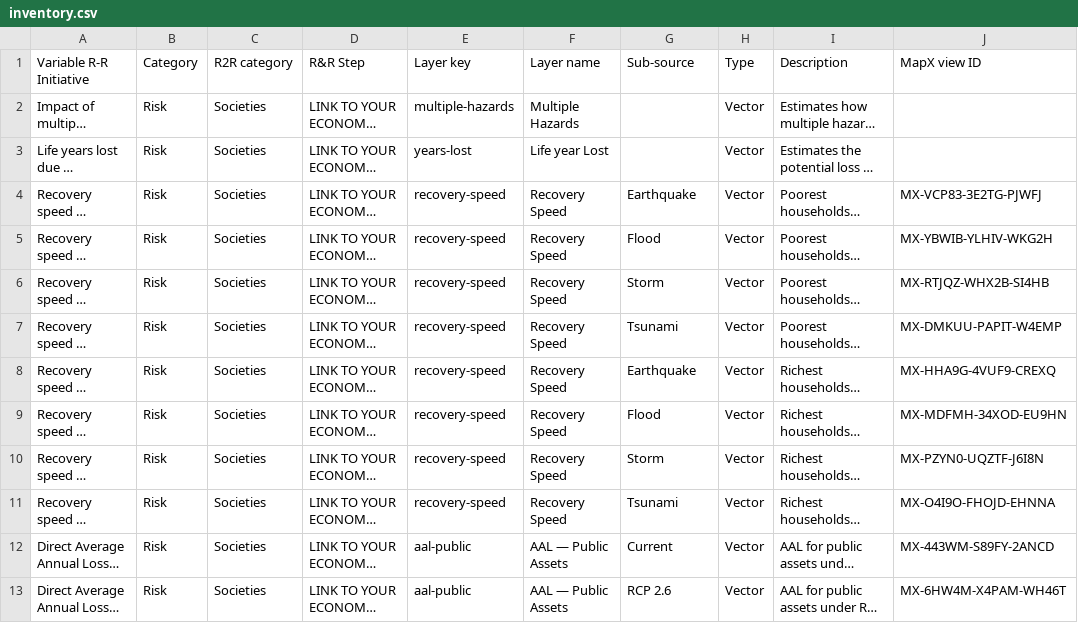
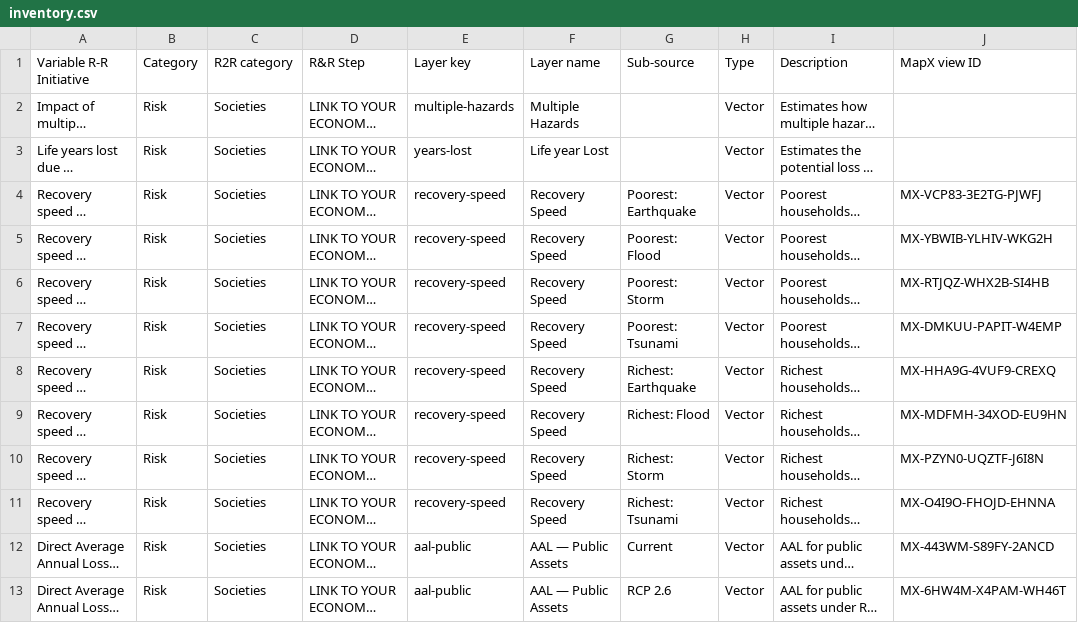
Before and after one commit to PreventionWeb/undrr-risk-resilience-maps, a CSV file: data/inventory.csv, drawn as a sheet; only a part is shown; long unchanged cells end in …; the diff names each change by its address in the sheet, - before the commit and + after, or states it on an @@ line.

Commit message:
fix: accept revised inventory exports

```diff
--- a/data/inventory.csv
+++ b/data/inventory.csv
-G4 (Sub-source): Earthquake
+G4 (Sub-source): Poorest: Earthquake
-G5 (Sub-source): Flood
+G5 (Sub-source): Poorest: Flood
-G6 (Sub-source): Storm
+G6 (Sub-source): Poorest: Storm
-G7 (Sub-source): Tsunami
+G7 (Sub-source): Poorest: Tsunami
-G8 (Sub-source): Earthquake
+G8 (Sub-source): Richest: Earthquake
-G9 (Sub-source): Flood
+G9 (Sub-source): Richest: Flood
-G10 (Sub-source): Storm
+G10 (Sub-source): Richest: Storm
-G11 (Sub-source): Tsunami
+G11 (Sub-source): Richest: Tsunami
```
Also changed, not shown: 3 other files.
